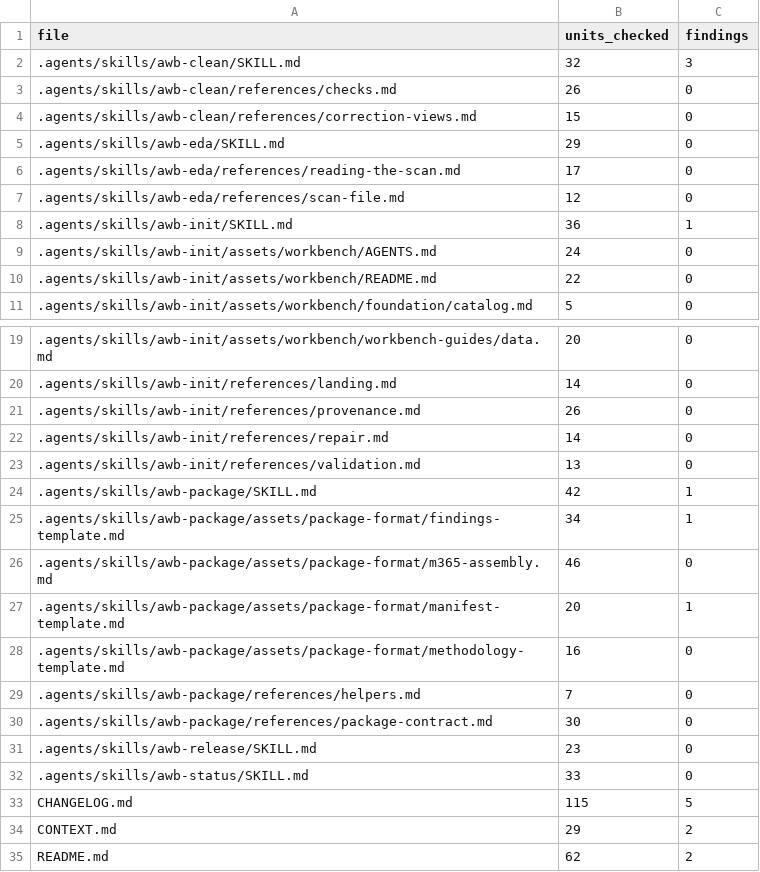
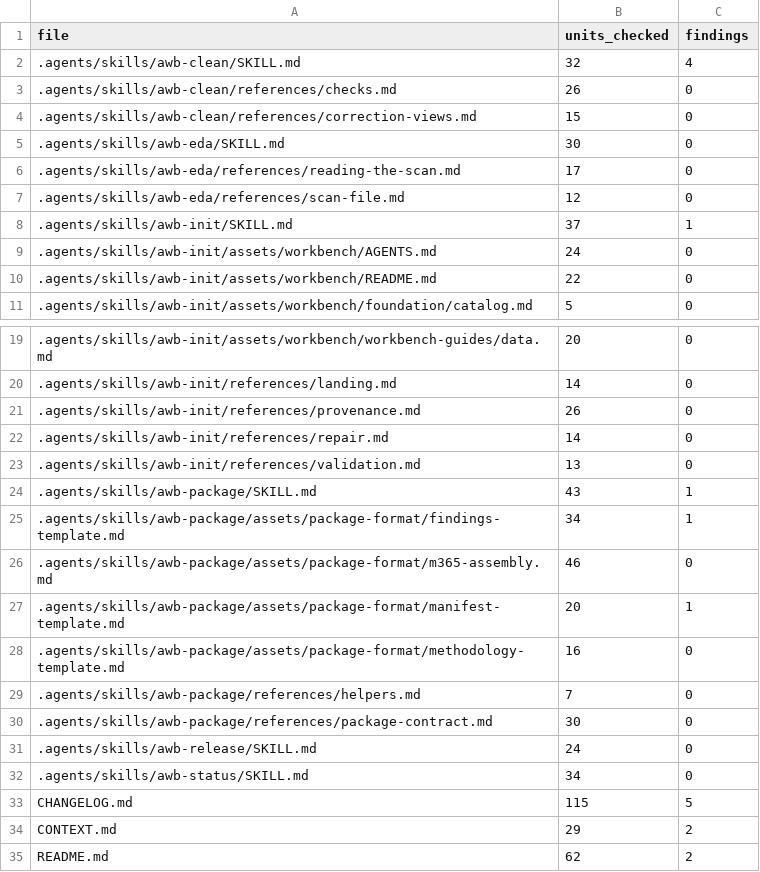
Before and after one commit to quentin-hickam/analytics-workbench, a TSV file: docs/ste-rewrite-2026-10-13/units.tsv, drawn as a sheet; only a part is shown, gaps mark what is left out.

```diff
--- a/docs/ste-rewrite-2026-10-13/units.tsv
+++ b/docs/ste-rewrite-2026-10-13/units.tsv
@@ -1,9 +1,9 @@
 file	units_checked	findings
-.agents/skills/awb-clean/SKILL.md	32	3
+.agents/skills/awb-clean/SKILL.md	32	4
 .agents/skills/awb-clean/references/checks.md	26	0
 .agents/skills/awb-clean/references/correction-views.md	15	0
-.agents/skills/awb-eda/SKILL.md	29	0
+.agents/skills/awb-eda/SKILL.md	30	0
 .agents/skills/awb-eda/references/reading-the-scan.md	17	0
 .agents/skills/awb-eda/references/scan-file.md	12	0
-.agents/skills/awb-init/SKILL.md	36	1
+.agents/skills/awb-init/SKILL.md	37	1
 .agents/skills/awb-init/assets/workbench/AGENTS.md	24	0
@@ -23,3 +23,3 @@ file	units_checked	findings
 .agents/skills/awb-init/references/validation.md	13	0
-.agents/skills/awb-package/SKILL.md	42	1
+.agents/skills/awb-package/SKILL.md	43	1
 .agents/skills/awb-package/assets/package-format/findings-template.md	34	1
@@ -30,4 +30,4 @@ file	units_checked	findings
 .agents/skills/awb-package/references/package-contract.md	30	0
-.agents/skills/awb-release/SKILL.md	23	0
-.agents/skills/awb-status/SKILL.md	33	0
+.agents/skills/awb-release/SKILL.md	24	0
+.agents/skills/awb-status/SKILL.md	34	0
 CHANGELOG.md	115	5
```
Also changed, not shown: docs/ste-rewrite-2026-10-13/findings.tsv, 7 other files.
